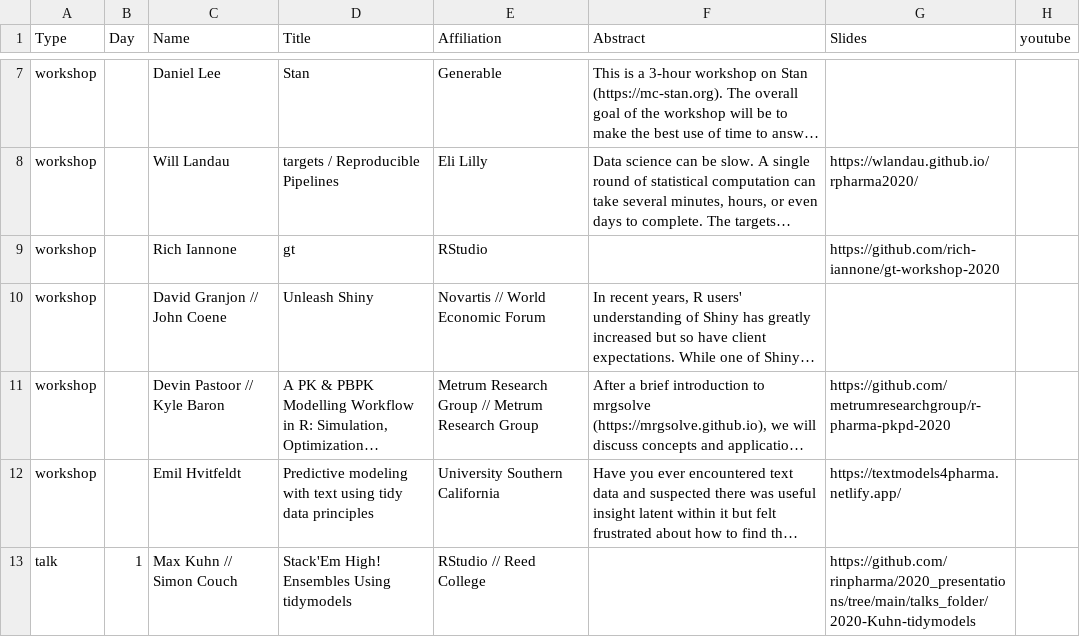
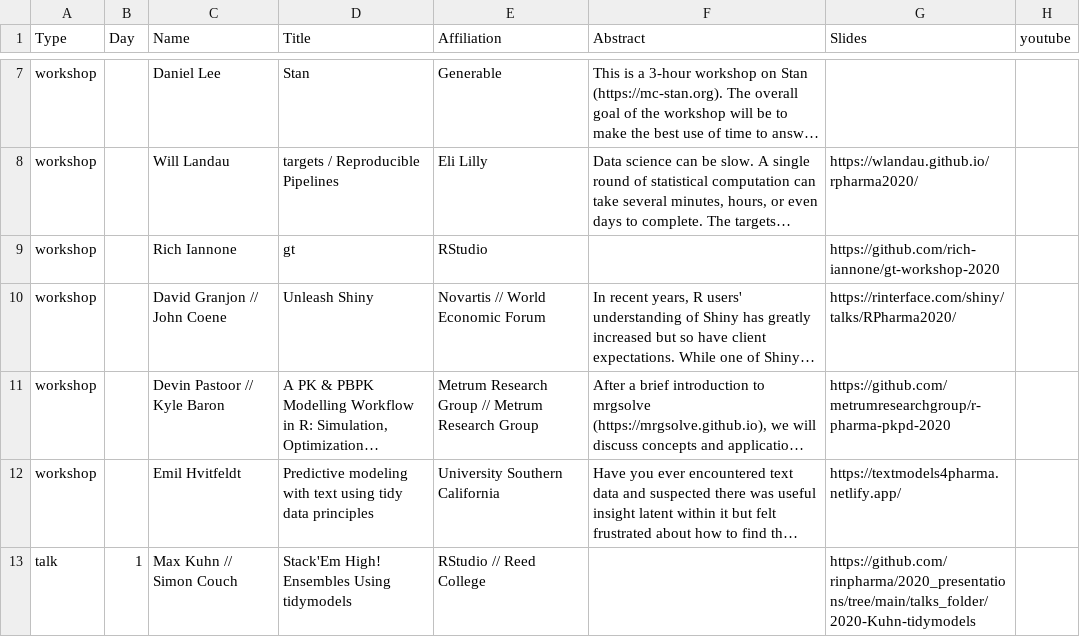
Before and after one commit to rinpharma/2020_presentations, a CSV file: talks_table.csv, drawn as a sheet; only a part is shown, gaps mark what is left out; long unchanged cells end in …; the diff names each change by its address in the sheet, - before the commit and + after, or states it on an @@ line.

```diff
--- a/talks_table.csv
+++ b/talks_table.csv
-G10 (Slides): (empty)
+G10 (Slides): https://rinterface.com/shiny/talks/RPharma2020/
```
Also changed, not shown: 1 other file.
